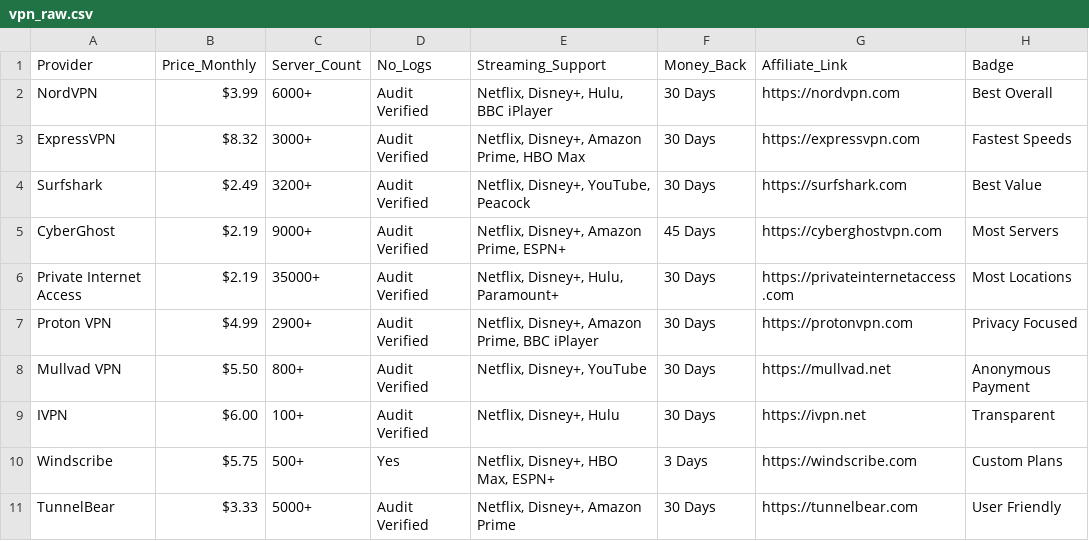
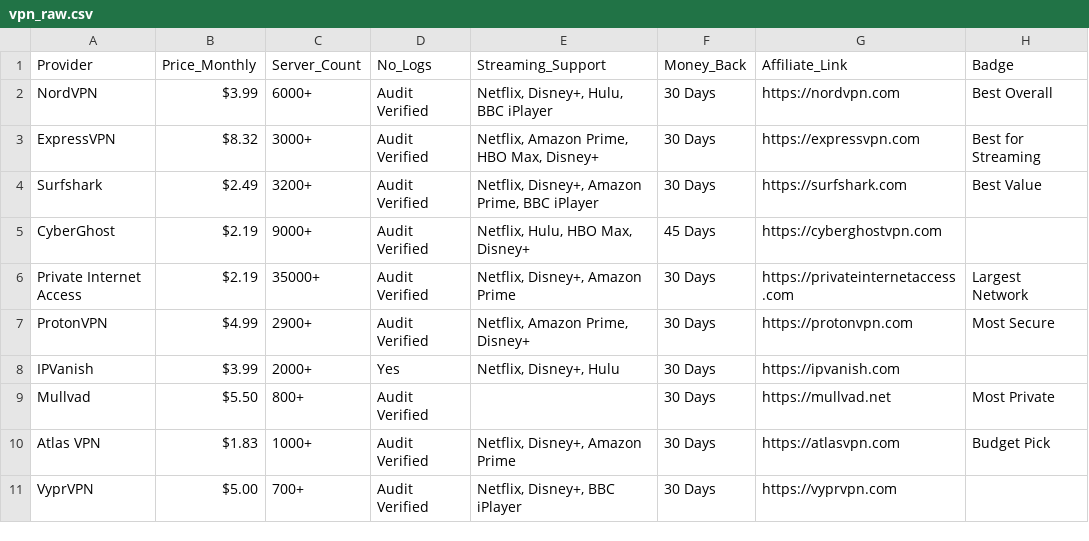
Before and after one commit to iix-ai/vpn-arena, a CSV file: data/vpn_raw.csv, drawn as a sheet.

Commit message:
Auto-update VPN data via n8n

```diff
--- a/data/vpn_raw.csv
+++ b/data/vpn_raw.csv
@@ -2,10 +2,10 @@ Provider,Price_Monthly,Server_Count,No_Logs,Streaming_Support,Money_Back,Affilia
 NordVPN,$3.99,6000+,Audit Verified,"Netflix, Disney+, Hulu, BBC iPlayer",30 Days,https://nordvpn.com,Best Overall
-ExpressVPN,$8.32,3000+,Audit Verified,"Netflix, Disney+, Amazon Prime, HBO Max",30 Days,https://expressvpn.com,Fastest Speeds
-Surfshark,$2.49,3200+,Audit Verified,"Netflix, Disney+, YouTube, Peacock",30 Days,https://surfshark.com,Best Value
-CyberGhost,$2.19,9000+,Audit Verified,"Netflix, Disney+, Amazon Prime, ESPN+",45 Days,https://cyberghostvpn.com,Most Servers
-Private Internet Access,$2.19,35000+,Audit Verified,"Netflix, Disney+, Hulu, Paramount+",30 Days,https://privateinternetaccess.com,Most Locations
-Proton VPN,$4.99,2900+,Audit Verified,"Netflix, Disney+, Amazon Prime, BBC iPlayer",30 Days,https://protonvpn.com,Privacy Focused
-Mullvad VPN,$5.50,800+,Audit Verified,"Netflix, Disney+, YouTube",30 Days,https://mullvad.net,Anonymous Payment
-IVPN,$6.00,100+,Audit Verified,"Netflix, Disney+, Hulu",30 Days,https://ivpn.net,Transparent
-Windscribe,$5.75,500+,Yes,"Netflix, Disney+, HBO Max, ESPN+",3 Days,https://windscribe.com,Custom Plans
-TunnelBear,$3.33,5000+,Audit Verified,"Netflix, Disney+, Amazon Prime",30 Days,https://tunnelbear.com,User Friendly
+ExpressVPN,$8.32,3000+,Audit Verified,"Netflix, Amazon Prime, HBO Max, Disney+",30 Days,https://expressvpn.com,Best for Streaming
+Surfshark,$2.49,3200+,Audit Verified,"Netflix, Disney+, Amazon Prime, BBC iPlayer",30 Days,https://surfshark.com,Best Value
+CyberGhost,$2.19,9000+,Audit Verified,"Netflix, Hulu, HBO Max, Disney+",45 Days,https://cyberghostvpn.com,
+Private Internet Access,$2.19,35000+,Audit Verified,"Netflix, Disney+, Amazon Prime",30 Days,https://privateinternetaccess.com,Largest Network
+ProtonVPN,$4.99,2900+,Audit Verified,"Netflix, Amazon Prime, Disney+",30 Days,https://protonvpn.com,Most Secure
+IPVanish,$3.99,2000+,Yes,"Netflix, Disney+, Hulu",30 Days,https://ipvanish.com,
+Mullvad,$5.50,800+,Audit Verified,,30 Days,https://mullvad.net,Most Private
+Atlas VPN,$1.83,1000+,Audit Verified,"Netflix, Disney+, Amazon Prime",30 Days,https://atlasvpn.com,Budget Pick
+VyprVPN,$5.00,700+,Audit Verified,"Netflix, Disney+, BBC iPlayer",30 Days,https://vyprvpn.com,
```
